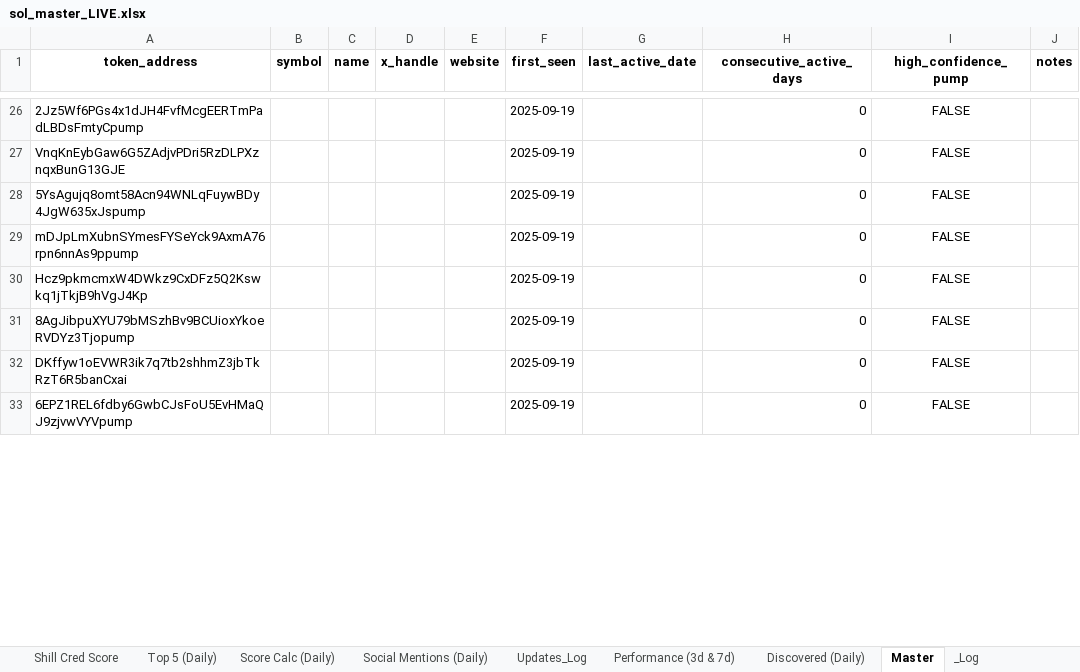
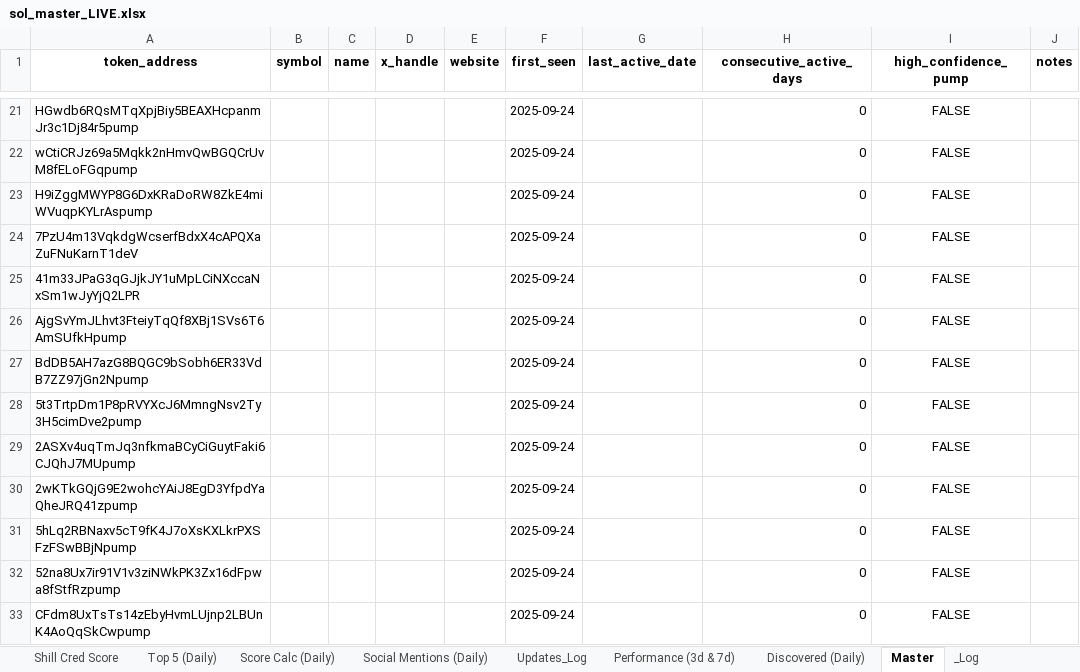
Before and after one commit to stelios5791/sol-reports, an Excel workbook: sol_master_LIVE.xlsx, sheet Master, drawn as a sheet; only a part is shown, gaps mark what is left out; values as stored, in another font and other column widths than the file's, no borders; addresses are those after the commit; the diff covers the shown part only; the diff names each change by its address in the sheet, - before the commit and + after, or states it on an @@ line.

```diff
--- a/sol_master_LIVE.xlsx (sheet Master)
+++ b/sol_master_LIVE.xlsx (sheet Master)
-A21 (token_address): 2Jz5Wf6PGs4x1dJH4FvfMcgEERTmPadLBDsFmtyCpump
+A21 (token_address): HGwdb6RQsMTqXpjBiy5BEAXHcpanmJr3c1Dj84r5pump
-F21:F23 (first_seen): 2025-09-19
+F21:F23 (first_seen): 2025-09-24
-A22 (token_address): VnqKnEybGaw6G5ZAdjvPDri5RzDLPXznqxBunG13GJE
+A22 (token_address): wCtiCRJz69a5Mqkk2nHmvQwBGQCrUvM8fELoFGqpump
-A23 (token_address): 5YsAgujq8omt58Acn94WNLqFuywBDy4JgW635xJspump
+A23 (token_address): H9iZggMWYP8G6DxKRaDoRW8ZkE4miWVuqpKYLrAspump
+row 24: 7PzU4m13VqkdgWcserfBdxX4cAPQXaZuFNuKarnT1deV |  |  |  |  | 2025-09-24 |  | 0 | FALSE
+row 25: 41m33JPaG3qGJjkJY1uMpLCiNXccaNxSm1wJyYjQ2LPR |  |  |  |  | 2025-09-24 |  | 0 | FALSE
-A26 (token_address): mDJpLmXubnSYmesFYSeYck9AxmA76rpn6nnAs9ppump
+A26 (token_address): AjgSvYmJLhvt3FteiyTqQf8XBj1SVs6T6AmSUfkHpump
-F26 (first_seen): 2025-09-19
+F26 (first_seen): 2025-09-24
+row 27: BdDB5AH7azG8BQGC9bSobh6ER33VdB7ZZ97jGn2Npump |  |  |  |  | 2025-09-24 |  | 0 | FALSE
-A28 (token_address): Hcz9pkmcmxW4DWkz9CxDFz5Q2Kswkq1jTkjB9hVgJ4Kp
+A28 (token_address): 5t3TrtpDm1P8pRVYXcJ6MmngNsv2Ty3H5cimDve2pump
-F28 (first_seen): 2025-09-19
+F28 (first_seen): 2025-09-24
+row 29: 2ASXv4uqTmJq3nfkmaBCyCiGuytFaki6CJQhJ7MUpump |  |  |  |  | 2025-09-24 |  | 0 | FALSE
-A30 (token_address): 8AgJibpuXYU79bMSzhBv9BCUioxYkoeRVDYz3Tjopump
+A30 (token_address): 2wKTkGQjG9E2wohcYAiJ8EgD3YfpdYaQheJRQ41zpump
-F30 (first_seen): 2025-09-19
+F30 (first_seen): 2025-09-24
+row 31: 5hLq2RBNaxv5cT9fK4J7oXsKXLkrPXSFzFSwBBjNpump |  |  |  |  | 2025-09-24 |  | 0 | FALSE
-A32 (token_address): DKffyw1oEVWR3ik7q7tb2shhmZ3jbTkRzT6R5banCxai
+A32 (token_address): 52na8Ux7ir91V1v3ziNWkPK3Zx16dFpwa8fStfRzpump
-F32:F33 (first_seen): 2025-09-19
+F32:F33 (first_seen): 2025-09-24
-A33 (token_address): 6EPZ1REL6fdby6GwbCJsFoU5EvHMaQJ9zjvwVYVpump
+A33 (token_address): CFdm8UxTsTs14zEbyHvmLUjnp2LBUnK4AoQqSkCwpump
```
Also changed, not shown: 4 added rows, 5 removed rows and 64 edited cells elsewhere in this sheet, sheet Radar Active (Daily), sheet Discovered (Daily), sheet _Log, 5 other files.
